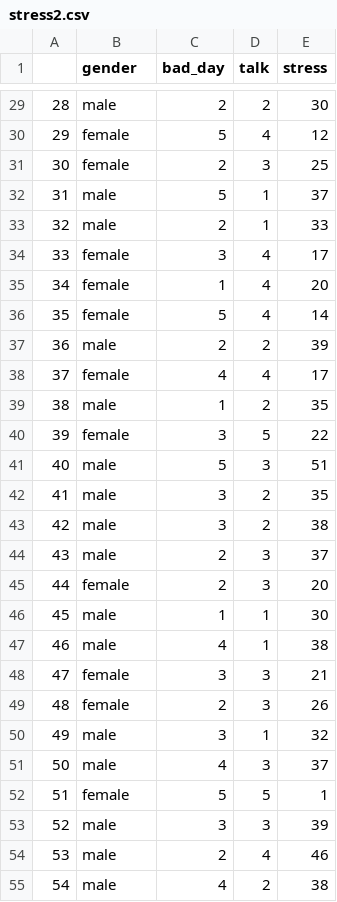
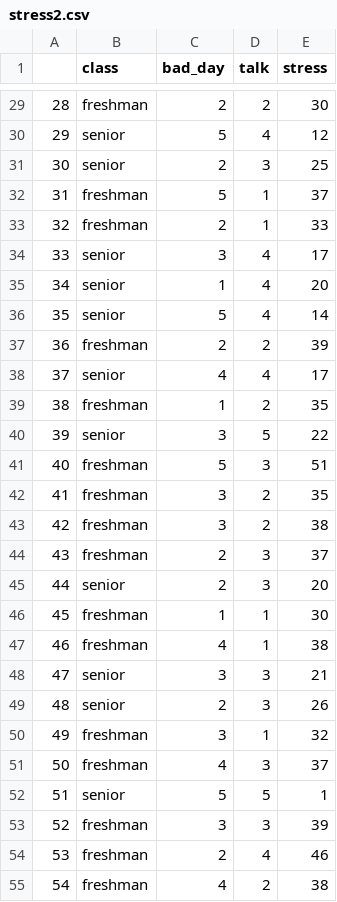
Before and after one commit to uopsych/psy612, a CSV file: data/stress2.csv, drawn as a sheet; only a part is shown, gaps mark what is left out; the diff covers the shown part only.

```diff
--- a/data/stress2.csv
+++ b/data/stress2.csv
@@ -1 +1 @@
-"","gender","bad_day","talk","stress"
+"","class","bad_day","talk","stress"
@@ -29,27 +29,27 @@
-"28","male",2,2,30
-"29","female",5,4,12
-"30","female",2,3,25
-"31","male",5,1,37
-"32","male",2,1,33
-"33","female",3,4,17
-"34","female",1,4,20
-"35","female",5,4,14
-"36","male",2,2,39
-"37","female",4,4,17
-"38","male",1,2,35
-"39","female",3,5,22
-"40","male",5,3,51
-"41","male",3,2,35
-"42","male",3,2,38
-"43","male",2,3,37
-"44","female",2,3,20
-"45","male",1,1,30
-"46","male",4,1,38
-"47","female",3,3,21
-"48","female",2,3,26
-"49","male",3,1,32
-"50","male",4,3,37
-"51","female",5,5,1
-"52","male",3,3,39
-"53","male",2,4,46
-"54","male",4,2,38
+"28","freshman",2,2,30
+"29","senior",5,4,12
+"30","senior",2,3,25
+"31","freshman",5,1,37
+"32","freshman",2,1,33
+"33","senior",3,4,17
+"34","senior",1,4,20
+"35","senior",5,4,14
+"36","freshman",2,2,39
+"37","senior",4,4,17
+"38","freshman",1,2,35
+"39","senior",3,5,22
+"40","freshman",5,3,51
+"41","freshman",3,2,35
+"42","freshman",3,2,38
+"43","freshman",2,3,37
+"44","senior",2,3,20
+"45","freshman",1,1,30
+"46","freshman",4,1,38
+"47","senior",3,3,21
+"48","senior",2,3,26
+"49","freshman",3,1,32
+"50","freshman",4,3,37
+"51","senior",5,5,1
+"52","freshman",3,3,39
+"53","freshman",2,4,46
+"54","freshman",4,2,38
```
Also changed, not shown: 123 edited cells elsewhere in this file, 24 other files.
